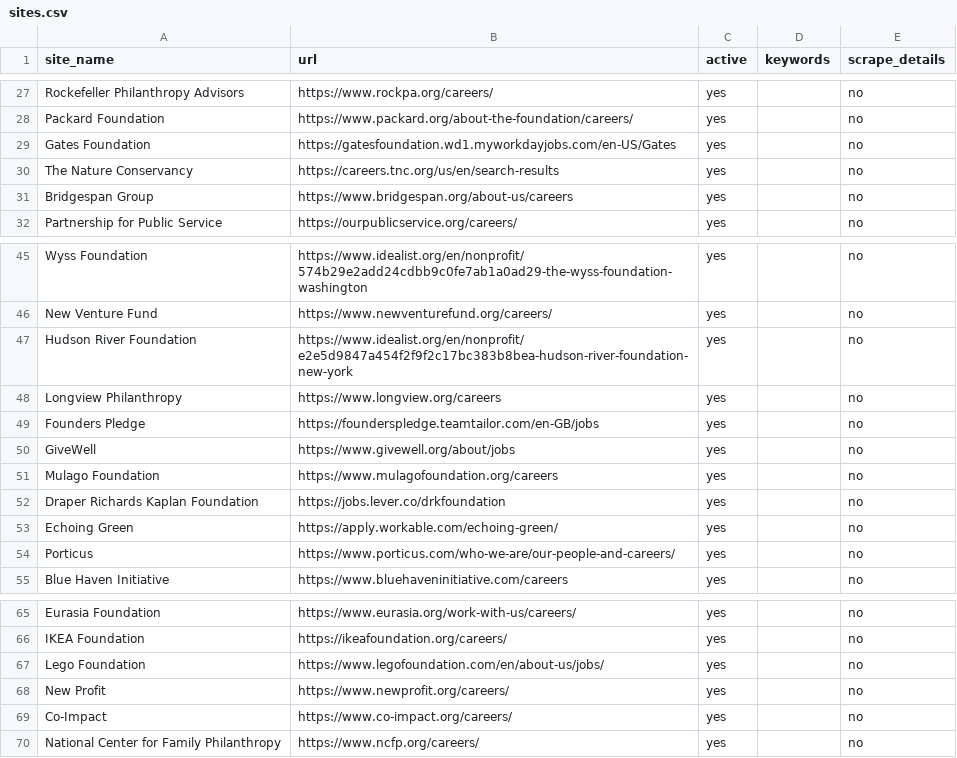
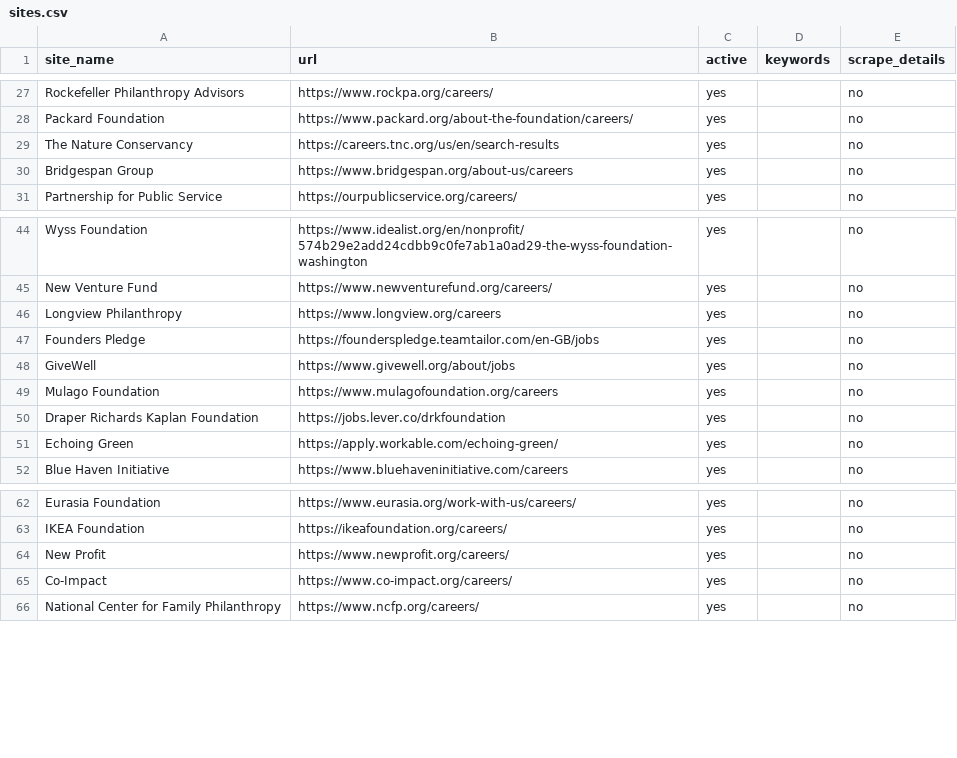
Before and after one commit to ZoellerK/Job-search, a CSV file: sites.csv, drawn as a sheet; only a part is shown, gaps mark what is left out.

```diff
--- a/sites.csv
+++ b/sites.csv
@@ -28,3 +28,2 @@ Rockefeller Philanthropy Advisors,https://www.rockpa.org/careers/,yes,,no
 Packard Foundation,https://www.packard.org/about-the-foundation/careers/,yes,,no
-Gates Foundation,https://gatesfoundation.wd1.myworkdayjobs.com/en-US/Gates,yes,,no
 The Nature Conservancy,https://careers.tnc.org/us/en/search-results,yes,,no
@@ -46,3 +45,2 @@ Wyss Foundation,https://www.idealist.org/en/nonprofit/574b29e2add24cdbb9c0fe7ab1
 New Venture Fund,https://www.newventurefund.org/careers/,yes,,no
-Hudson River Foundation,https://www.idealist.org/en/nonprofit/e2e5d9847a454f2f9f2c17bc383b8bea-hudson-river-foundation-new-york,yes,,no
 Longview Philanthropy,https://www.longview.org/careers,yes,,no
@@ -53,3 +51,2 @@ Draper Richards Kaplan Foundation,https://jobs.lever.co/drkfoundation,yes,,no
 Echoing Green,https://apply.workable.com/echoing-green/,yes,,no
-Porticus,https://www.porticus.com/who-we-are/our-people-and-careers/,yes,,no
 Blue Haven Initiative,https://www.bluehaveninitiative.com/careers,yes,,no
@@ -66,3 +63,2 @@ Eurasia Foundation,https://www.eurasia.org/work-with-us/careers/,yes,,no
 IKEA Foundation,https://ikeafoundation.org/careers/,yes,,no
-Lego Foundation,https://www.legofoundation.com/en/about-us/jobs/,yes,,no
 New Profit,https://www.newprofit.org/careers/,yes,,no
```
Also changed, not shown: 1 other file.
